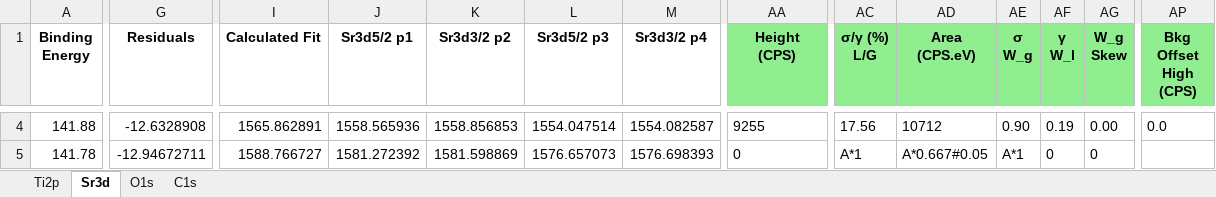
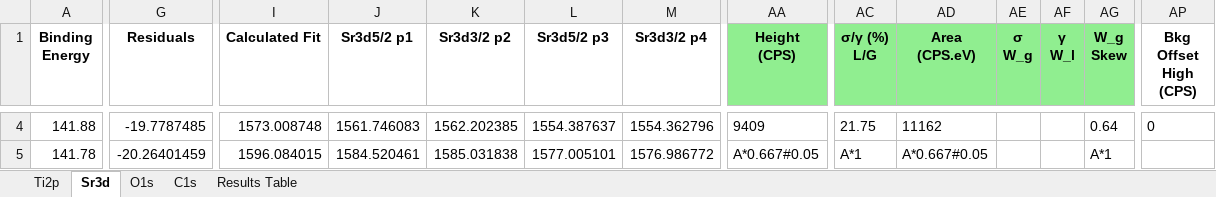
Before and after one commit to KherveFitting/KherveFitting, an Excel workbook: DATA/UKSAF/STO_2doublets.xlsx, sheet Sr3d, drawn as a sheet; only a part is shown, gaps mark what is left out; values as stored, in another font and other column widths than the file's, no borders; charts and pictures not drawn; the diff covers the shown part only; the diff names each change by its address in the sheet, - before the commit and + after, or states it on an @@ line.

```diff
--- a/DATA/UKSAF/STO_2doublets.xlsx (sheet Sr3d)
+++ b/DATA/UKSAF/STO_2doublets.xlsx (sheet Sr3d)
+sheet tab: Results Table
-AP1 fill: #90EE90
+AP1 fill: none
-G4 (Residuals): -12.6328908
+G4 (Residuals): -19.7787485
-I4 (Calculated Fit): 1565.862891
+I4 (Calculated Fit): 1573.008748
-J4 (Sr3d5/2 p1): 1558.565936
+J4 (Sr3d5/2 p1): 1561.746083
-K4 (Sr3d3/2 p2): 1558.856853
+K4 (Sr3d3/2 p2): 1562.202385
-L4 (Sr3d5/2 p3): 1554.047514
+L4 (Sr3d5/2 p3): 1554.387637
-M4 (Sr3d3/2 p4): 1554.082587
+M4 (Sr3d3/2 p4): 1554.362796
-AA4 (Height (CPS)): 9255
+AA4 (Height (CPS)): 9409
-AC4 (σ/γ (%) L/G): 17.56
+AC4 (σ/γ (%) L/G): 21.75
-AD4 (Area (CPS.eV)): 10712
+AD4 (Area (CPS.eV)): 11162
-AE4 (σ W_g): 0.90
+AE4 (σ W_g): (empty)
-AF4 (γ W_l): 0.19
+AF4 (γ W_l): (empty)
-AG4 (W_g Skew): 0.00
+AG4 (W_g Skew): 0.64
-AP4 (Bkg Offset High (CPS)): 0.0
+AP4 (Bkg Offset High (CPS)): 0
-G5 (Residuals): -12.94672711
+G5 (Residuals): -20.26401459
-I5 (Calculated Fit): 1588.766727
+I5 (Calculated Fit): 1596.084015
-J5 (Sr3d5/2 p1): 1581.272392
+J5 (Sr3d5/2 p1): 1584.520461
-K5 (Sr3d3/2 p2): 1581.598869
+K5 (Sr3d3/2 p2): 1585.031838
-L5 (Sr3d5/2 p3): 1576.657073
+L5 (Sr3d5/2 p3): 1577.005101
-M5 (Sr3d3/2 p4): 1576.698393
+M5 (Sr3d3/2 p4): 1576.986772
-AA5 (Height (CPS)): 0
+AA5 (Height (CPS)): A*0.667#0.05
-AE5 (σ W_g): A*1
+AE5 (σ W_g): (empty)
-AF5 (γ W_l): 0
+AF5 (γ W_l): (empty)
-AG5 (W_g Skew): 0
+AG5 (W_g Skew): A*1
```
Also changed, not shown: 1134 edited cells elsewhere in this sheet, sheet Ti2p, charts or pictures, DATA/UKSAF/Hard_carbon_Thermo_Kfitting.xlsx, DATA/UKSAF/Pt4f.xlsx, 6 other files.
